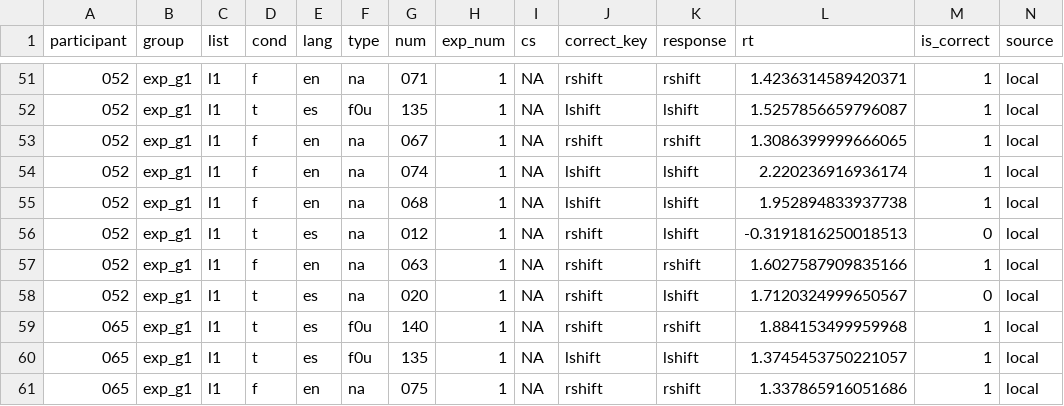
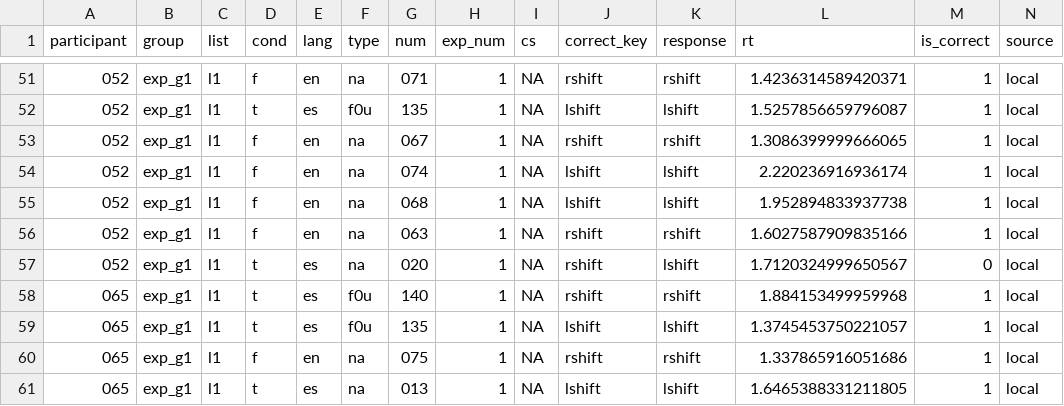
Before and after one commit to GaboSJW/QP, a CSV file: dat/exp1_clean_jvc.csv, drawn as a sheet; only a part is shown, gaps mark what is left out; the shorter side is filled out with more unchanged rows; rows hold the shown columns only; the diff names each change by its address in the sheet, - before the commit and + after, or states it on an @@ line.

```diff
--- a/dat/exp1_clean_jvc.csv
+++ b/dat/exp1_clean_jvc.csv
-row 56: 052 | exp_g1 | l1 | t | es | na | 012 | 1 | NA | rshift | lshift | -0.3191816250018513 | 0 | local
```
Also changed, not shown: 2 other files.
